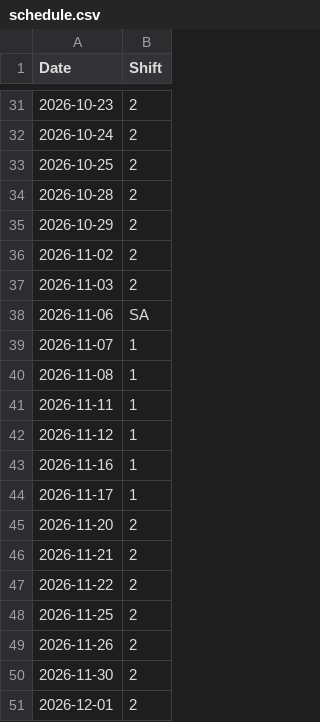
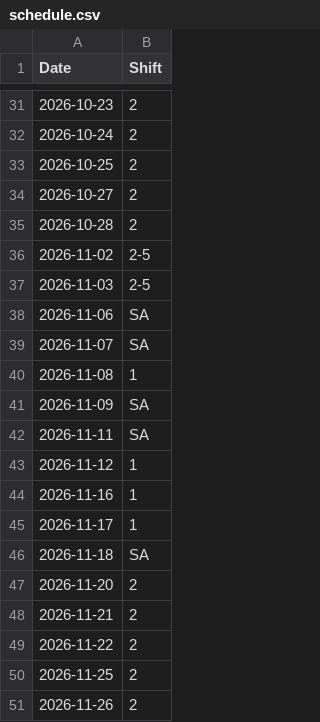
Before and after one commit to troop-b-zone-2/work-schedule, a CSV file: data/schedule.csv, drawn as a sheet; only a part is shown, gaps mark what is left out; the shorter side is filled out with more unchanged rows.

```diff
--- a/data/schedule.csv
+++ b/data/schedule.csv
@@ -33,10 +33,11 @@ Date,Shift
 2026-10-25,2
+2026-10-27,2
 2026-10-28,2
-2026-10-29,2
-2026-11-02,2
-2026-11-03,2
+2026-11-02,2-5
+2026-11-03,2-5
 2026-11-06,SA
-2026-11-07,1
+2026-11-07,SA
 2026-11-08,1
-2026-11-11,1
+2026-11-09,SA
+2026-11-11,SA
 2026-11-12,1
@@ -44,2 +45,3 @@ Date,Shift
 2026-11-17,1
+2026-11-18,SA
 2026-11-20,2
```
Also changed, not shown: 1 other file.
